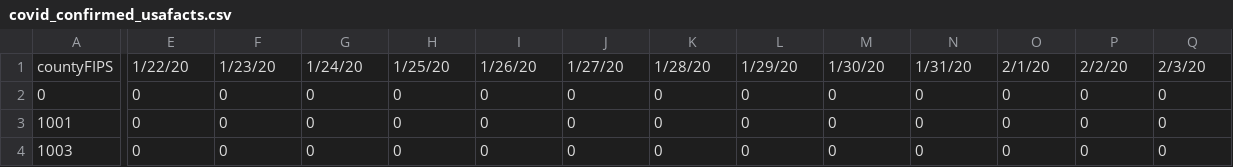
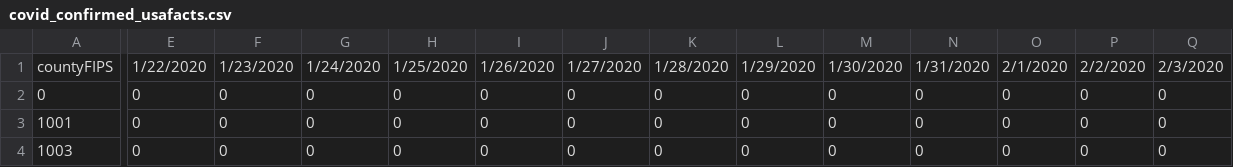
Before and after one commit to lewisaaronpaul/Project01_COVID-19_Analysis_TeamCool, a CSV file: source_data/covid_confirmed_usafacts.csv, drawn as a sheet; only a part is shown, gaps mark what is left out; the diff covers the shown part only; the diff names each change by its address in the sheet, - before the commit and + after, or states it on an @@ line.

```diff
--- a/source_data/covid_confirmed_usafacts.csv
+++ b/source_data/covid_confirmed_usafacts.csv
-E1: 1/22/20
+E1: 1/22/2020
-F1: 1/23/20
+F1: 1/23/2020
-G1: 1/24/20
+G1: 1/24/2020
-H1: 1/25/20
+H1: 1/25/2020
-I1: 1/26/20
+I1: 1/26/2020
-J1: 1/27/20
+J1: 1/27/2020
-K1: 1/28/20
+K1: 1/28/2020
-L1: 1/29/20
+L1: 1/29/2020
-M1: 1/30/20
+M1: 1/30/2020
-N1: 1/31/20
+N1: 1/31/2020
-O1: 2/1/20
+O1: 2/1/2020
-P1: 2/2/20
+P1: 2/2/2020
-Q1: 2/3/20
+Q1: 2/3/2020
```
Also changed, not shown: 133 edited cells elsewhere in this file, source_data/covid_deaths_usafacts.csv, 8 other files.
